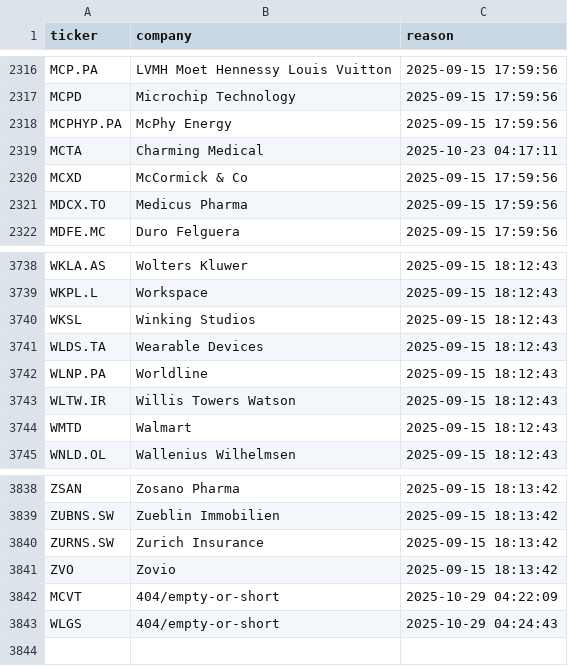
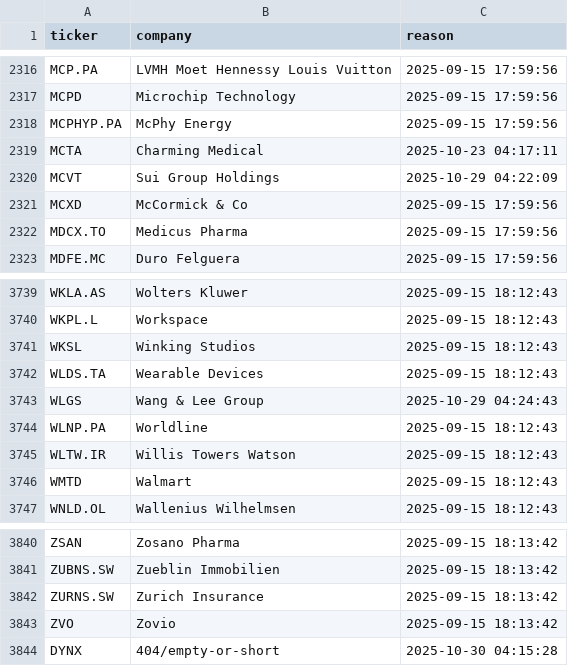
Before and after one commit to andrei1234D/GPT5, a CSV file: data/universe_rejects.csv, drawn as a sheet; only a part is shown, gaps mark what is left out; removed rows and columns are numbered as before the commit, all else as after; the diff names each change by its address in the sheet, - before the commit and + after, or states it on an @@ line.

```diff
--- a/data/universe_rejects.csv
+++ b/data/universe_rejects.csv
+row 2320: MCVT | Sui Group Holdings | 2025-10-29 04:22:09
+row 3743: WLGS | Wang & Lee Group | 2025-10-29 04:24:43
-row 3842: MCVT | 404/empty-or-short | 2025-10-29 04:22:09
-row 3843: WLGS | 404/empty-or-short | 2025-10-29 04:24:43
+row 3844: DYNX | 404/empty-or-short | 2025-10-30 04:15:28
```
Also changed, not shown: data/stage1_kept.csv, data/stage2_merged.csv.
